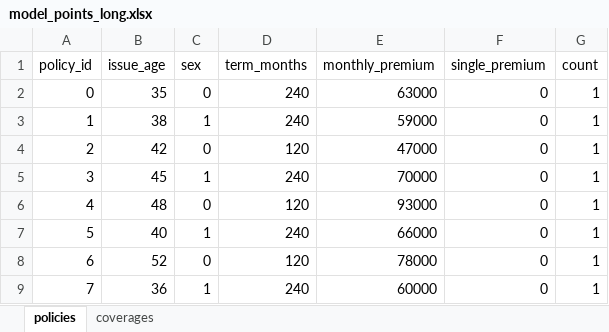
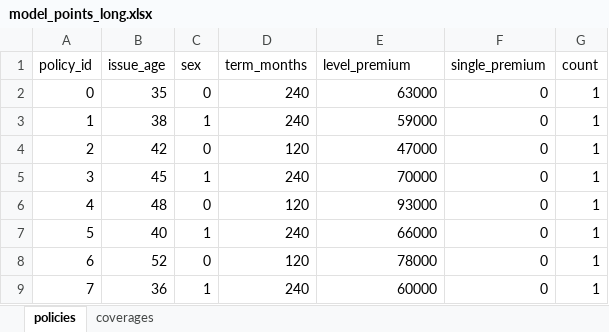
Before and after one commit to seokhoonj/fastcashflow, an Excel workbook: examples/data/model_points_long.xlsx, sheet policies, drawn as a sheet; values as stored, in another font and other column widths than the file's, no borders; the diff names each change by its address in the sheet, - before the commit and + after, or states it on an @@ line.

Commit message:
examples/data: rename monthly_premium -> level_premium so reader picks it up
Both example xlsx files used monthly_premium for the policy-level premium,
but the reader only knows level_premium (wide) or premium on coverages
(long). Result was level_premium = 0 across all rows, so quickstart's BEL
came out large-positive and CSM stuck at 0 -- the demo signalled a money-
losing product not because of the calibration but because the income side
was blank. Aligning the header on the canonical level_premium fixes it
without widening the reader's accepted-column surface.

```diff
--- a/examples/data/model_points_long.xlsx (sheet policies)
+++ b/examples/data/model_points_long.xlsx (sheet policies)
-E1: monthly_premium
+E1: level_premium
```
Also changed, not shown: examples/data/model_points_wide.xlsx.
